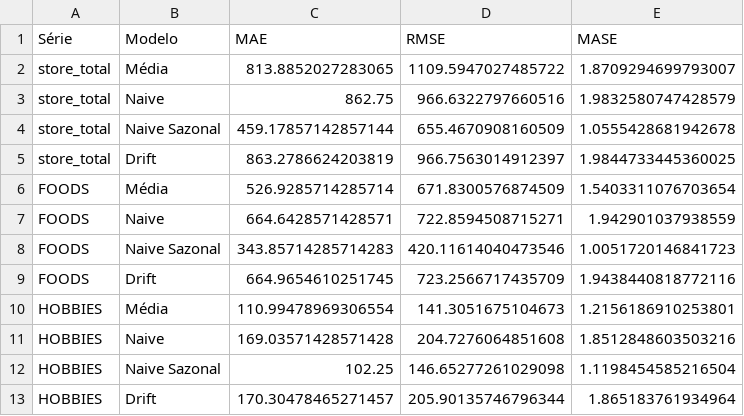
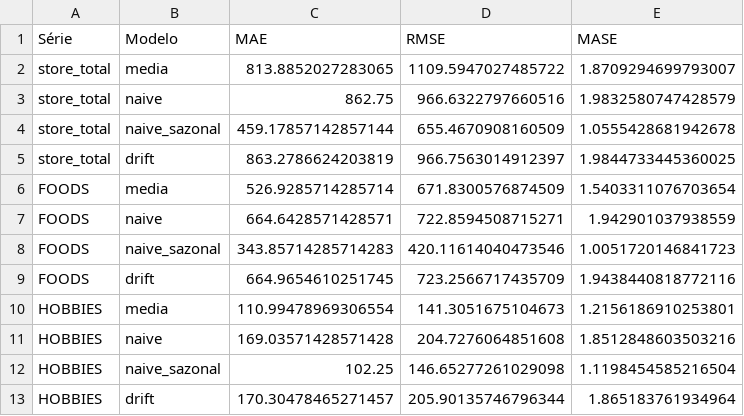
Before and after one commit to mistercapote/time-series-a2-2026, a CSV file: resultados/metricas.csv, drawn as a sheet.

```diff
--- a/resultados/metricas.csv
+++ b/resultados/metricas.csv
@@ -1,13 +1,13 @@
 Série,Modelo,MAE,RMSE,MASE
-store_total,Média,813.8852027283065,1109.5947027485722,1.8709294699793007
-store_total,Naive,862.75,966.6322797660516,1.9832580747428579
-store_total,Naive Sazonal,459.17857142857144,655.4670908160509,1.0555428681942678
-store_total,Drift,863.2786624203819,966.7563014912397,1.9844733445360025
-FOODS,Média,526.9285714285714,671.8300576874509,1.5403311076703654
-FOODS,Naive,664.6428571428571,722.8594508715271,1.942901037938559
-FOODS,Naive Sazonal,343.85714285714283,420.11614040473546,1.0051720146841723
-FOODS,Drift,664.9654610251745,723.2566717435709,1.9438440818772116
-HOBBIES,Média,110.99478969306554,141.3051675104673,1.2156186910253801
-HOBBIES,Naive,169.03571428571428,204.7276064851608,1.8512848603503216
-HOBBIES,Naive Sazonal,102.25,146.65277261029098,1.1198454585216504
-HOBBIES,Drift,170.30478465271457,205.90135746796344,1.865183761934964
+store_total,media,813.8852027283065,1109.5947027485722,1.8709294699793007
+store_total,naive,862.75,966.6322797660516,1.9832580747428579
+store_total,naive_sazonal,459.17857142857144,655.4670908160509,1.0555428681942678
+store_total,drift,863.2786624203819,966.7563014912397,1.9844733445360025
+FOODS,media,526.9285714285714,671.8300576874509,1.5403311076703654
+FOODS,naive,664.6428571428571,722.8594508715271,1.942901037938559
+FOODS,naive_sazonal,343.85714285714283,420.11614040473546,1.0051720146841723
+FOODS,drift,664.9654610251745,723.2566717435709,1.9438440818772116
+HOBBIES,media,110.99478969306554,141.3051675104673,1.2156186910253801
+HOBBIES,naive,169.03571428571428,204.7276064851608,1.8512848603503216
+HOBBIES,naive_sazonal,102.25,146.65277261029098,1.1198454585216504
+HOBBIES,drift,170.30478465271457,205.90135746796344,1.865183761934964
```
Also changed, not shown: 3 other files.
